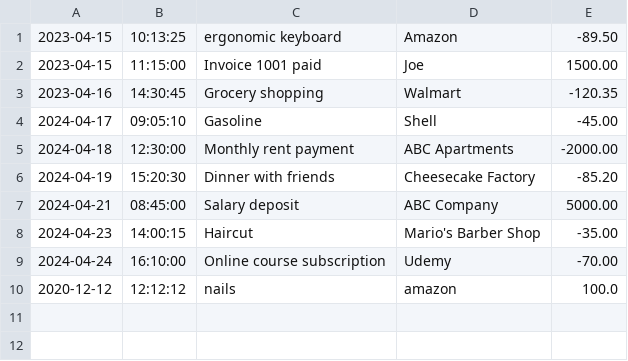
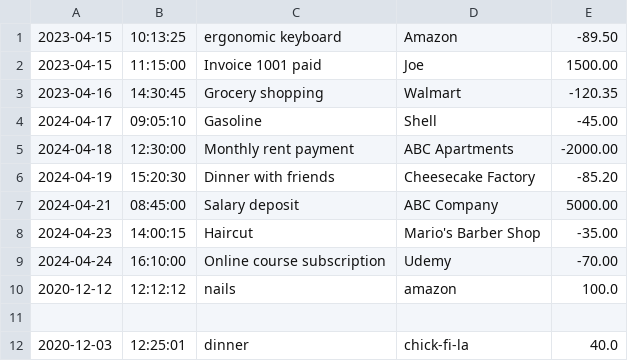
Before and after one commit to anitabastola/FinancialTracker, a CSV file: transactions.csv, drawn as a sheet.

Commit message:
added a new transaction

```diff
--- a/transactions.csv
+++ b/transactions.csv
@@ -10 +10,3 @@
 2020-12-12|12:12:12|nails|amazon|100.0
+
+2020-12-03|12:25:01|dinner|chick-fi-la|40.0
```
Also changed, not shown: 1 other file.
